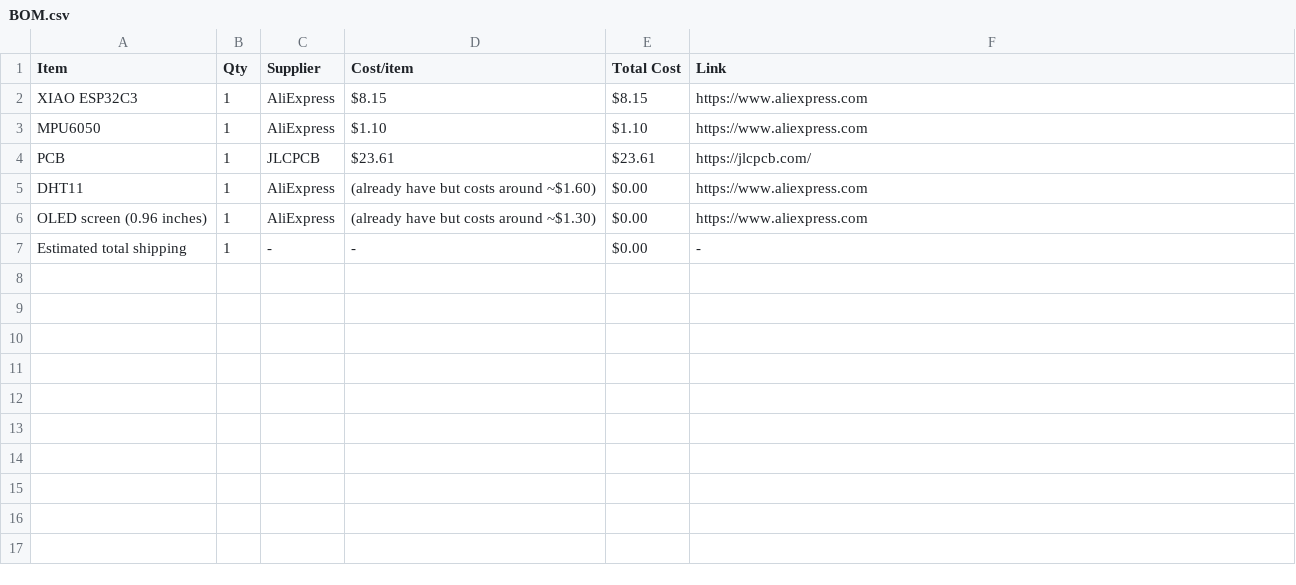
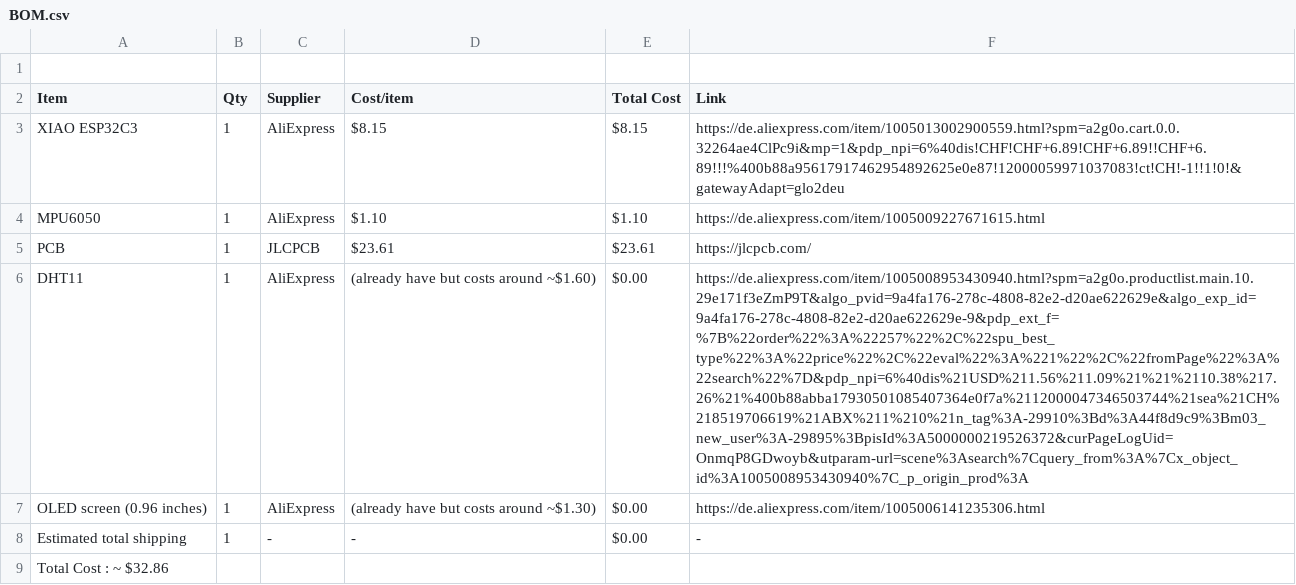
Before and after one commit to kiwo17/starbie, a CSV file: BOM.csv, drawn as a sheet; addresses are those after the commit; the diff names each change by its address in the sheet, - before the commit and + after, or states it on an @@ line.

Commit message:
Update product links and total cost in BOM.csv
Updated links for XIAO ESP32C3, MPU6050, DHT11, and OLED screen in BOM.csv.

```diff
--- a/BOM.csv
+++ b/BOM.csv
+row 1: (empty)
-F3 (Link): https://www.aliexpress.com
+F3 (Link): https://de.aliexpress.com/item/1005013002900559.html?spm=a2g0o.cart.0.0.32264ae4ClPc9i&mp=1&pdp_npi=6%40dis!CHF!CHF+6.89!CHF+6.89!!CHF+6.89!!!%400b88a95617917462954892625e0e87!12000059971037083!ct!CH!-1!!1!0!&gatewayAdapt=glo2deu
-F4 (Link): https://www.aliexpress.com
+F4 (Link): https://de.aliexpress.com/item/1005009227671615.html
-F6 (Link): https://www.aliexpress.com
+F6 (Link): https://de.aliexpress.com/item/1005008953430940.html?spm=a2g0o.productlist.main.10.29e171f3eZmP9T&algo_pvid=9a4fa176-278c-4808-82e2-d20ae622629e&algo_exp_id=9a4fa176-278c-4808-82e2-d20ae622629e-9&pdp_ext_f=%7B%22order%22%3A%22257%22%2C%22spu_best_type%22%3A%22price%22%2C%22eval%22%3A%221%22%2C%22fromPage%22%3A%22search%22%7D&pdp_npi=6%40dis%21USD%211.56%211.09%21%21%2110.38%217.26%21%400b88abba17930501085407364e0f7a%2112000047346503744%21sea%21CH%218519706619%21ABX%211%210%21n_tag%3A-29910%3Bd%3A44f8d9c9%3Bm03_new_user%3A-29895%3BpisId%3A5000000219526372&curPageLogUid=OnmqP8GDwoyb&utparam-url=scene%3Asearch%7Cquery_from%3A%7Cx_object_id%3A1005008953430940%7C_p_origin_prod%3A
-F7 (Link): https://www.aliexpress.com
+F7 (Link): https://de.aliexpress.com/item/1005006141235306.html
+row 9: Total Cost : ~ $32.86
```
